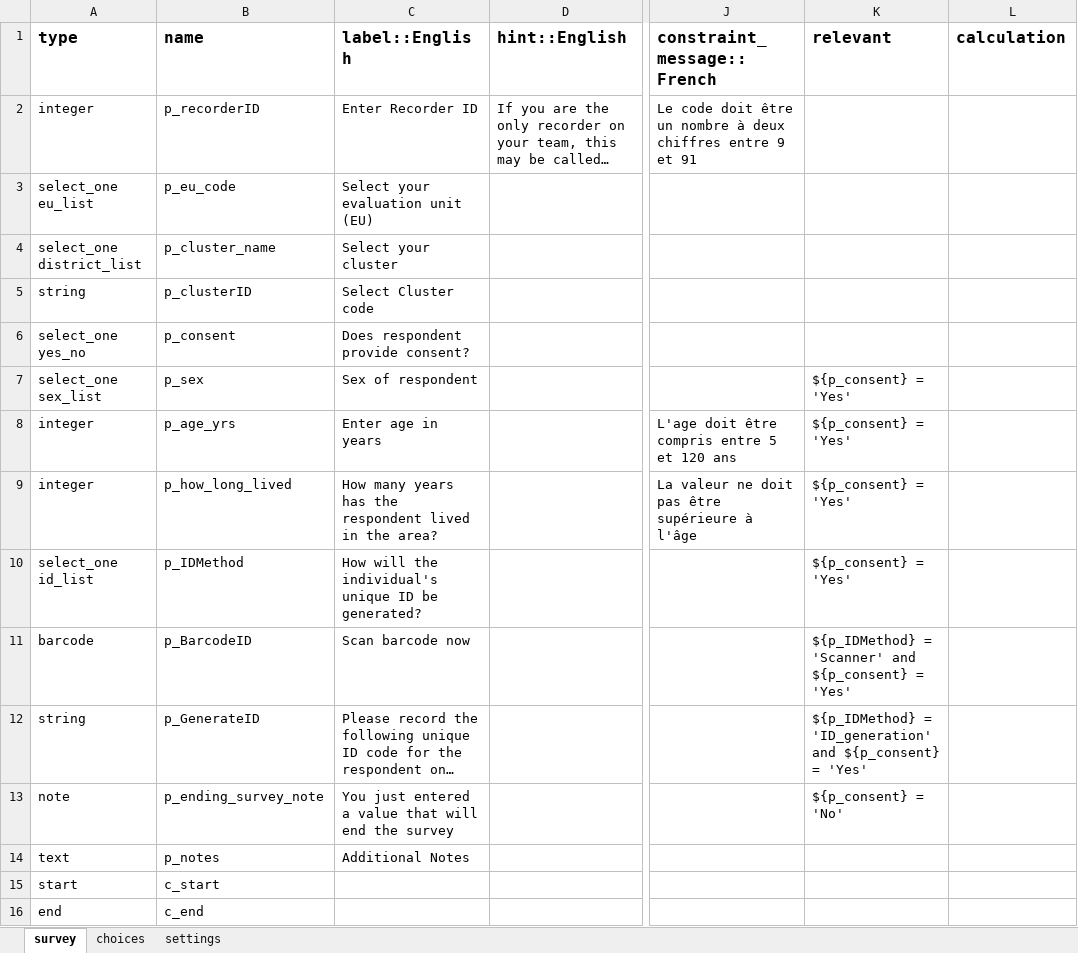
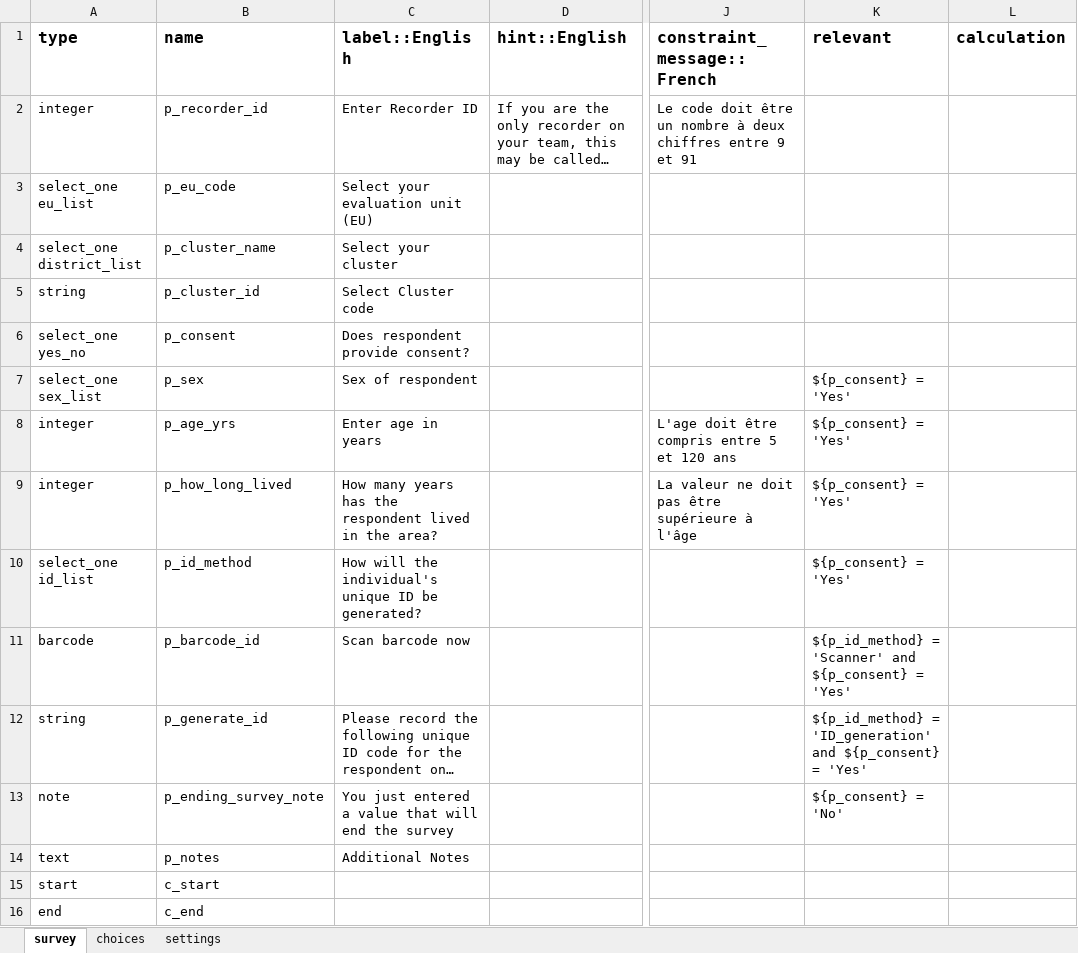
Before and after one commit to who-espen/generic-espen-collect-form, an Excel workbook: LF/lf_pretas_tas_2_participant.xlsx, sheet survey, drawn as a sheet; only a part is shown, gaps mark what is left out; long unchanged cells end in …; values as stored, in another font and other column widths than the file's, no borders; the diff names each change by its address in the sheet, - before the commit and + after, or states it on an @@ line.

```diff
--- a/LF/lf_pretas_tas_2_participant.xlsx (sheet survey)
+++ b/LF/lf_pretas_tas_2_participant.xlsx (sheet survey)
-B2 (name): p_recorderID
+B2 (name): p_recorder_id
-B5 (name): p_clusterID
+B5 (name): p_cluster_id
-B10 (name): p_IDMethod
+B10 (name): p_id_method
-B11 (name): p_BarcodeID
+B11 (name): p_barcode_id
-K11 (relevant): ${p_IDMethod} = 'Scanner'…
+K11 (relevant): ${p_id_method} = 'Scanner'…
-B12 (name): p_GenerateID
+B12 (name): p_generate_id
-K12 (relevant): ${p_IDMethod} = 'ID_generation'…
+K12 (relevant): ${p_id_method} = 'ID_generation'…
```
Also changed, not shown: SCH & STH/sch_sth_2_child.xlsx, SCH & STH/sch_sth_3_kato_katz.xlsx, 3 other files.
